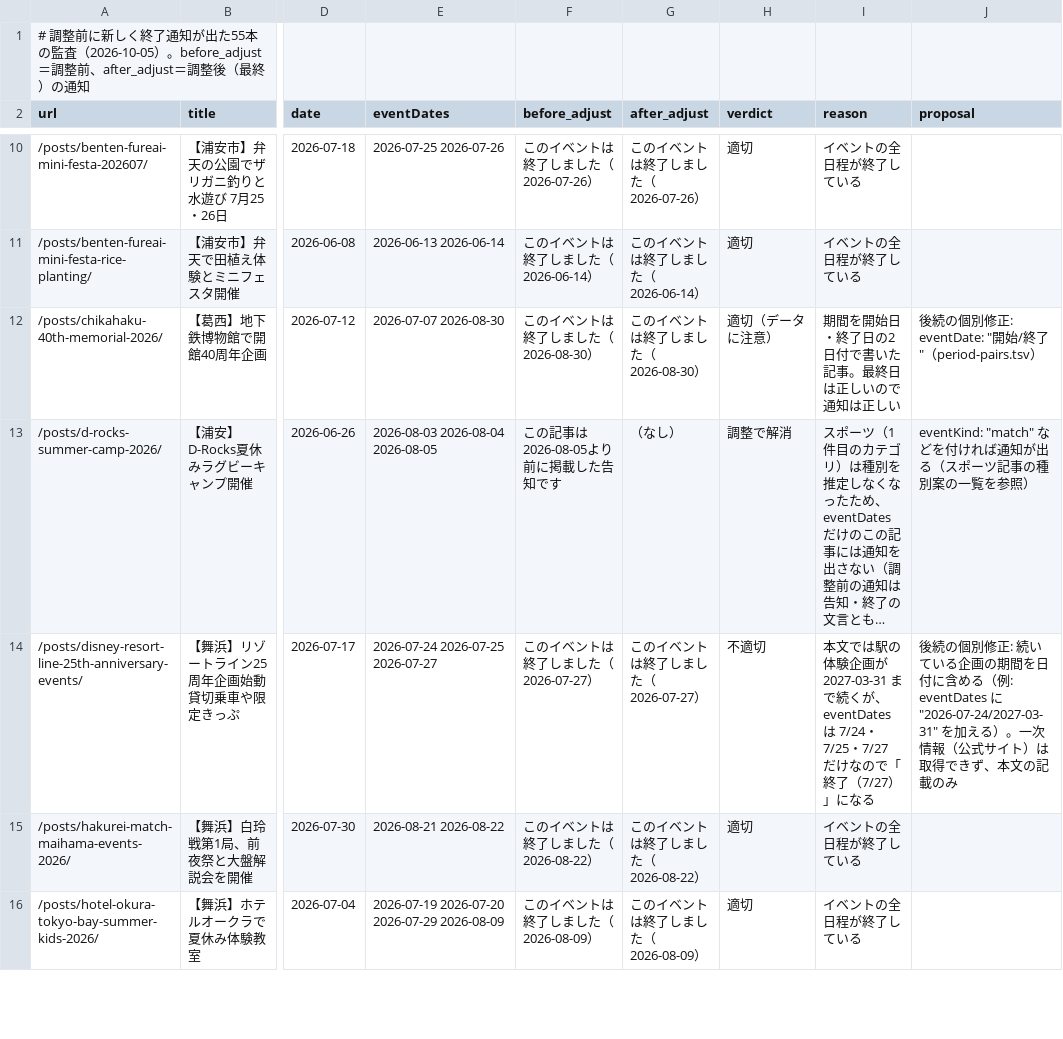
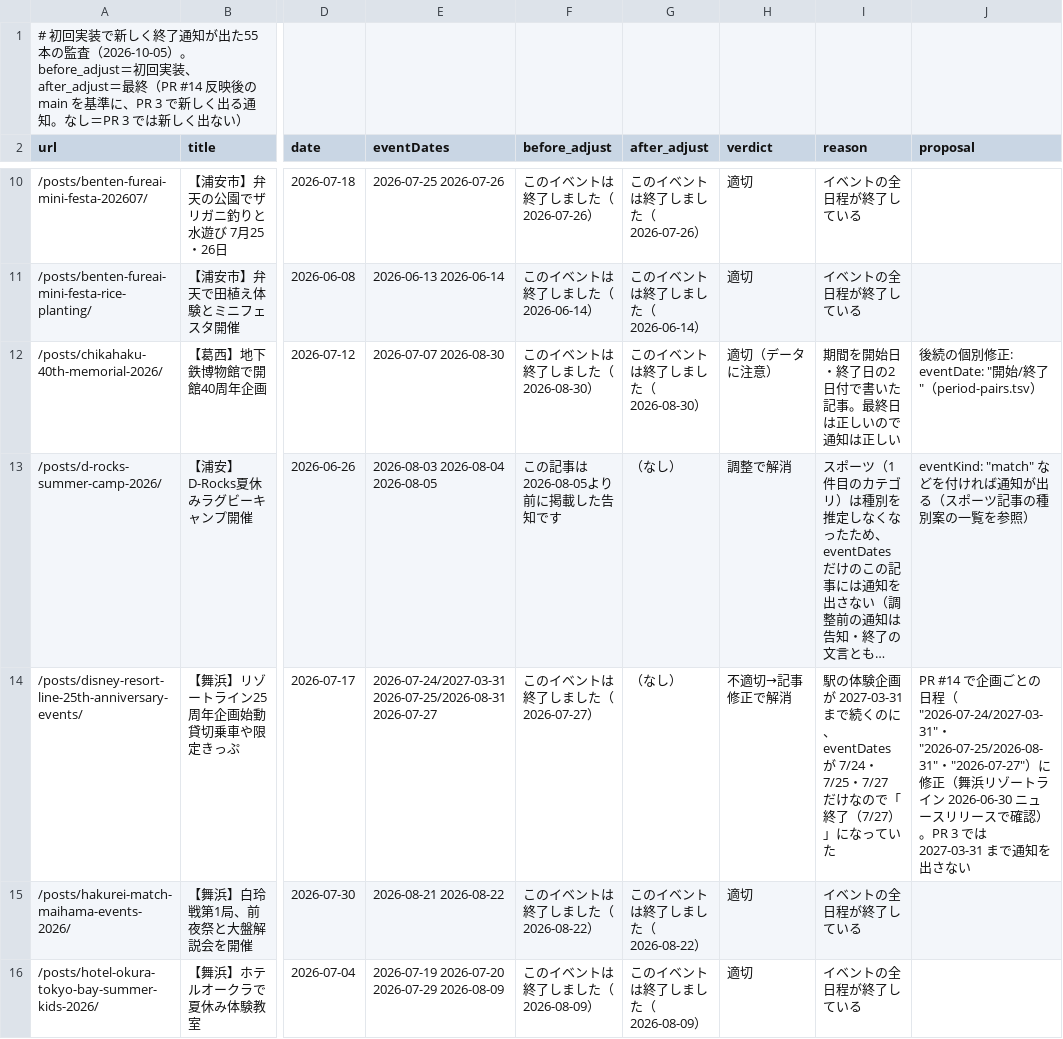
Before and after one commit to urayasu-portal/urayasu-portal, a TSV file: docs/audits/phase1a-date-display-data/notice-audit.tsv, drawn as a sheet; only a part is shown, gaps mark what is left out; long unchanged cells end in …; the diff covers the shown part only; the diff names each change by its address in the sheet, - before the commit and + after, or states it on an @@ line.

```diff
--- a/docs/audits/phase1a-date-display-data/notice-audit.tsv
+++ b/docs/audits/phase1a-date-display-data/notice-audit.tsv
-A1 (url): # 調整前に新しく終了通知が出た55本の監査（2026-10-05）。before_adjust＝調整前、after_adjust＝調整後（最終）の通知
+A1 (url): # 初回実装で新しく終了通知が出た55本の監査（2026-10-05）。before_adjust＝初回実装、after_adjust＝最終（PR #14 反映後の main を基準に、PR 3 で新しく出る通知。なし＝PR 3 では新しく出ない）
-E14 (eventDates): 2026-07-24 2026-07-25 2026-07-27
+E14 (eventDates): 2026-07-24/2027-03-31 2026-07-25/2026-08-31 2026-07-27
-G14 (after_adjust): このイベントは終了しました（2026-07-27）
+G14 (after_adjust): （なし）
-H14 (verdict): 不適切
+H14 (verdict): 不適切→記事修正で解消
-I14 (reason): 本文では駅の体験企画が 2027-03-31 まで続くが、eventDates は 7/24・7/25・7/27 だけなので「終了（7/27）」になる
+I14 (reason): 駅の体験企画が 2027-03-31 まで続くのに、eventDates が 7/24・7/25・7/27 だけなので「終了（7/27）」になっていた
-J14 (proposal): 後続の個別修正: 続いている企画の期間を日付に含める（例: eventDates に "2026-07-24/2027-03-31" を加える）。一次情報（公式サイト）は取得できず、本文の記載のみ
+J14 (proposal): PR #14 で企画ごとの日程（"2026-07-24/2027-03-31"・"2026-07-25/2026-08-31"・"2026-07-27"）に修正（舞浜リゾートライン 2026-06-30 ニュースリリースで確認）。PR 3 では 2027-03-31 まで通知を出さない
```
Also changed, not shown: 13 edited cells elsewhere in this file, docs/audits/phase1a-date-display-data/cards-changed.tsv, docs/audits/phase1a-date-display-data/daily-changed.tsv, 3 other files.
